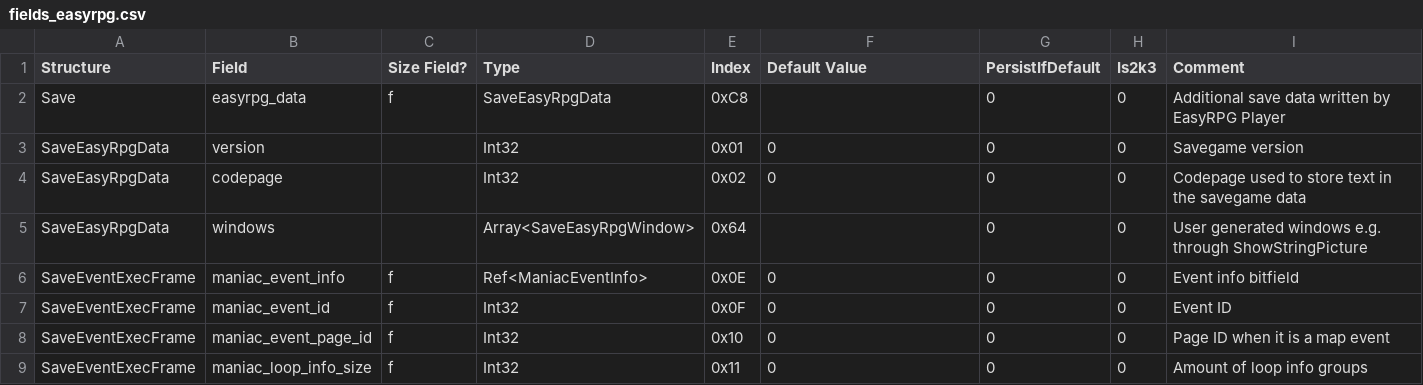
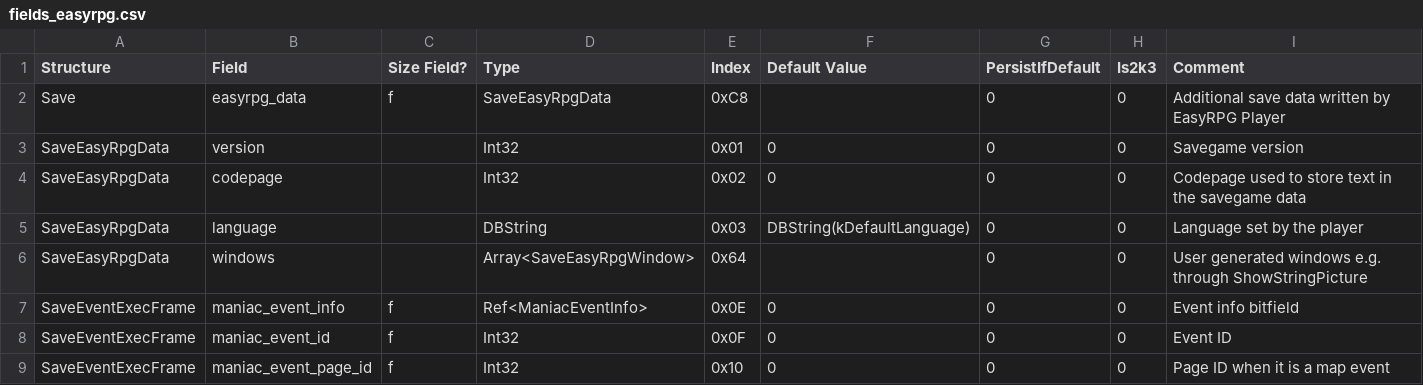
Before and after one commit to VampiresDawnCommunity/liblcf, a CSV file: generator/csv/fields_easyrpg.csv, drawn as a sheet; only a part is shown; the shorter side is filled out with more unchanged rows; the diff names each change by its address in the sheet, - before the commit and + after, or states it on an @@ line.

Commit message:
Introduce a "language" field as part of the 'SaveEasyRpgData" struct

```diff
--- a/generator/csv/fields_easyrpg.csv
+++ b/generator/csv/fields_easyrpg.csv
+row 5: SaveEasyRpgData | language |  | DBString | 0x03 | DBString(kDefaultLanguage) | 0 | 0 | Language set by the player
```
Also changed, not shown: 5 other files.
